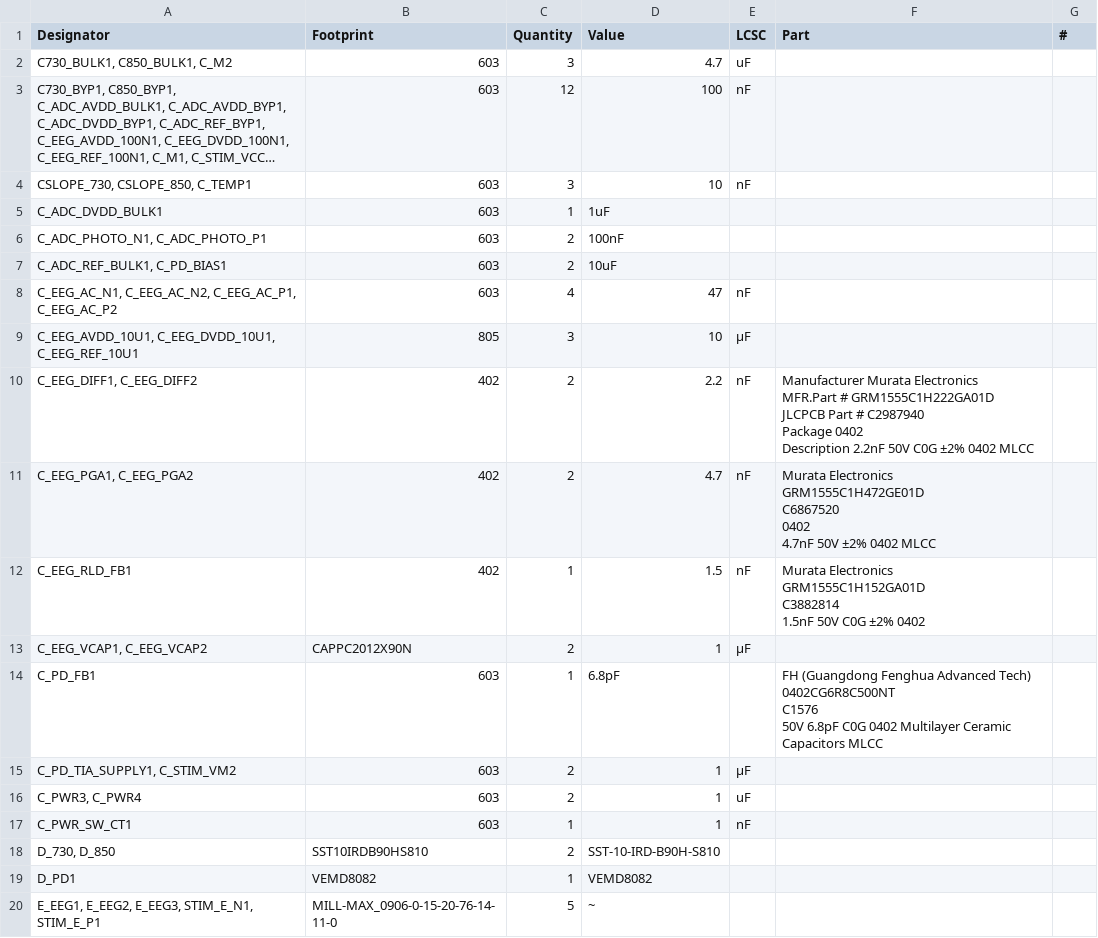
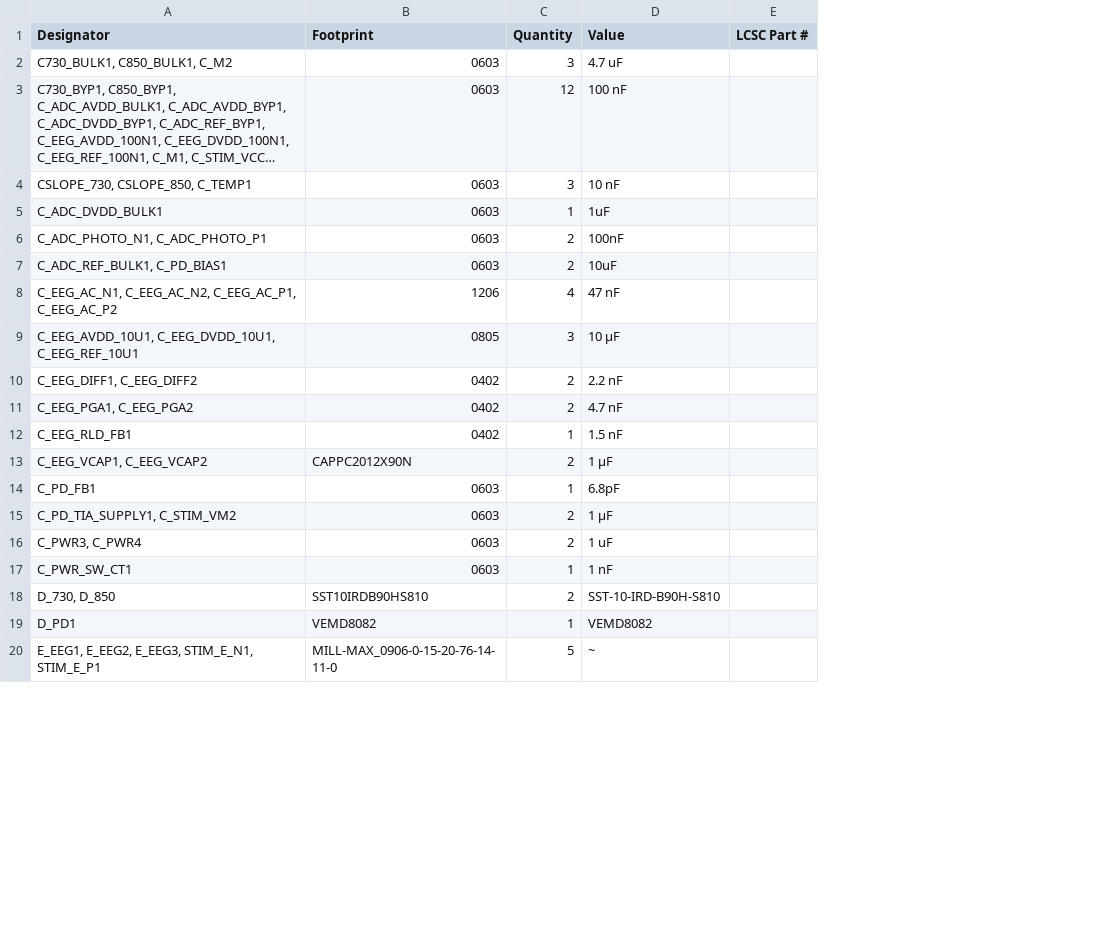
Before and after one commit to drleavsy/LightFusion, a CSV file: production/bom.csv, drawn as a sheet; only a part is shown; long unchanged cells end in …; removed rows and columns are numbered as before the commit, all else as after; ↵ is a line break in a cell; the diff covers the shown part only; the diff names each change by its address in the sheet, - before the commit and + after, or states it on an @@ line.

```diff
--- a/production/bom.csv
+++ b/production/bom.csv
-column E (LCSC), rows 2-17: uF | nF | nF |  |  |  | nF | µF | nF | nF | nF | µF |  | µF | uF | nF
-column F (Part), rows 10-14: Manufacturer Murata Electronics ↵ MFR.Part # GRM1555C1H222GA01D ↵ JLCPCB Part # C2987940 ↵ Package 0402 ↵ Description 2.2nF 50V C0G ±2% 0402 MLCC | Murata Electronics ↵ GRM1555C1H472GE01D ↵ C6867520 ↵ 0402 ↵ 4.7nF 50V ±2% 0402 MLCC | Murata Electronics ↵ GRM1555C1H152GA01D ↵ C3882814 ↵ 1.5nF 50V C0G ±2% 0402 |  | FH (Guangdong Fenghua Advanced Tech) ↵ 0402CG6R8C500NT ↵ C1576 ↵ 50V 6.8pF C0G 0402 Multilayer Ceramic Capacitors MLCC
-column G (#), empty
+column E (LCSC Part #), empty
-B2:B7 (Footprint): 603
+B2:B7 (Footprint): 0603
-D2 (Value): 4.7
+D2 (Value): 4.7 uF
-D3 (Value): 100
+D3 (Value): 100 nF
-D4 (Value): 10
+D4 (Value): 10 nF
-B8 (Footprint): 603
+B8 (Footprint): 1206
-D8 (Value): 47
+D8 (Value): 47 nF
-B9 (Footprint): 805
+B9 (Footprint): 0805
-D9 (Value): 10
+D9 (Value): 10 µF
-B10:B12 (Footprint): 402
+B10:B12 (Footprint): 0402
-D10 (Value): 2.2
+D10 (Value): 2.2 nF
-D11 (Value): 4.7
+D11 (Value): 4.7 nF
-D12 (Value): 1.5
+D12 (Value): 1.5 nF
-D13 (Value): 1
+D13 (Value): 1 µF
-B14:B17 (Footprint): 603
+B14:B17 (Footprint): 0603
-D15 (Value): 1
+D15 (Value): 1 µF
-D16 (Value): 1
+D16 (Value): 1 uF
-D17 (Value): 1
+D17 (Value): 1 nF
```
Also changed, not shown: 24 edited cells elsewhere in this file, production/positions.csv, 22 other files.
